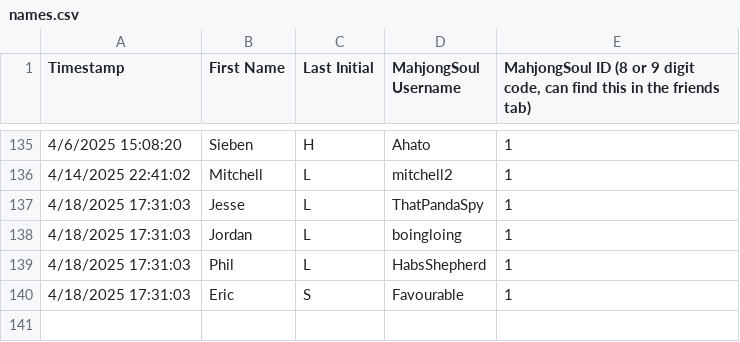
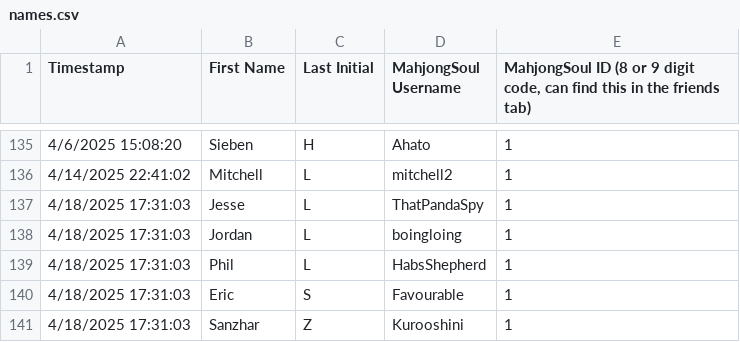
Before and after one commit to Redorangegamez/MJSTeamLeagueBot, a CSV file: names.csv, drawn as a sheet; only a part is shown, gaps mark what is left out; the diff names each change by its address in the sheet, - before the commit and + after, or states it on an @@ line.

Commit message:
Update names.csv

```diff
--- a/names.csv
+++ b/names.csv
+row 141: 4/18/2025 17:31:03 | Sanzhar | Z | Kurooshini | 1
```
